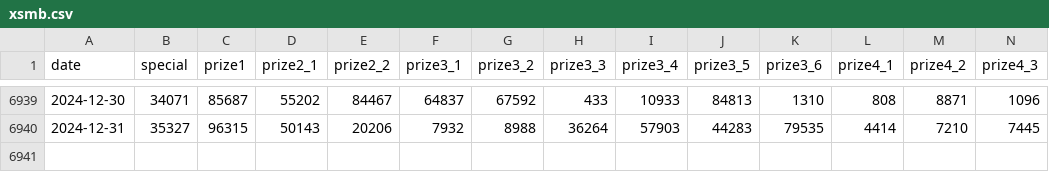
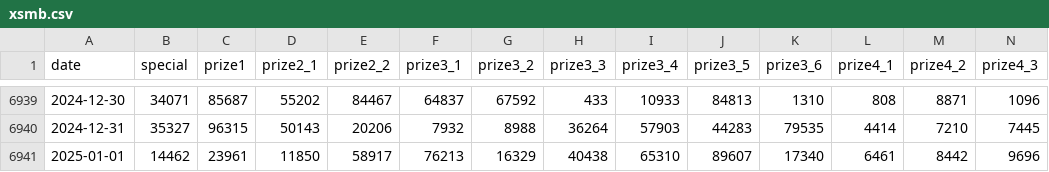
Before and after one commit to npham270888/vietnam-lottery-xsmb-analysis, a CSV file: data/xsmb.csv, drawn as a sheet; only a part is shown, gaps mark what is left out; rows hold the shown columns only; the diff names each change by its address in the sheet, - before the commit and + after, or states it on an @@ line.

```diff
--- a/data/xsmb.csv
+++ b/data/xsmb.csv
+row 6941: 2025-01-01 | 14462 | 23961 | 11850 | 58917 | 76213 | 16329 | 40438 | 65310 | 89607 | 17340 | 6461 | 8442 | 9696
```
Also changed, not shown: data/xsmb-2-digits.csv, 12 other files.
